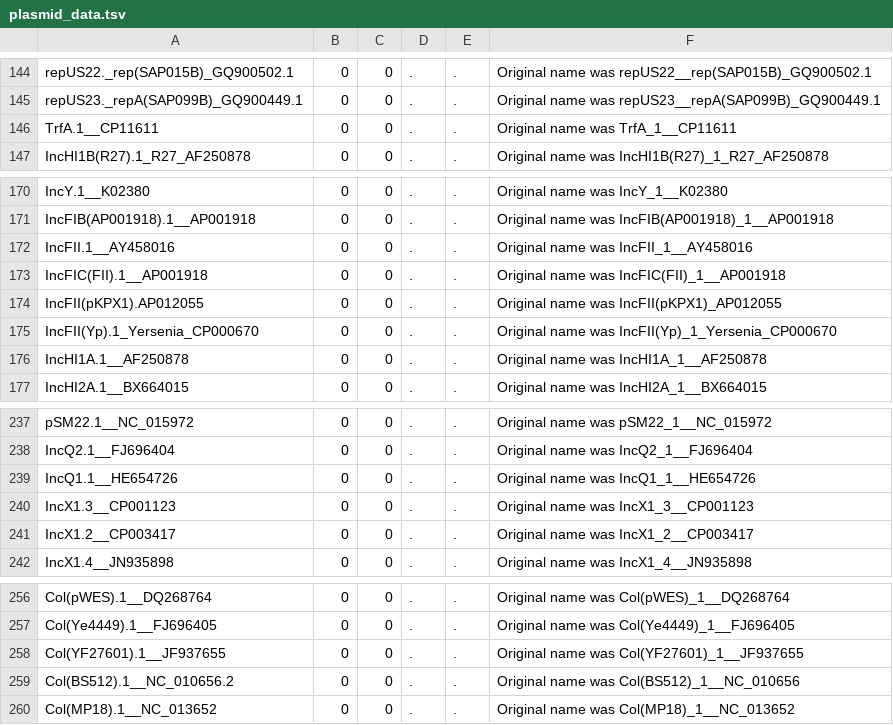
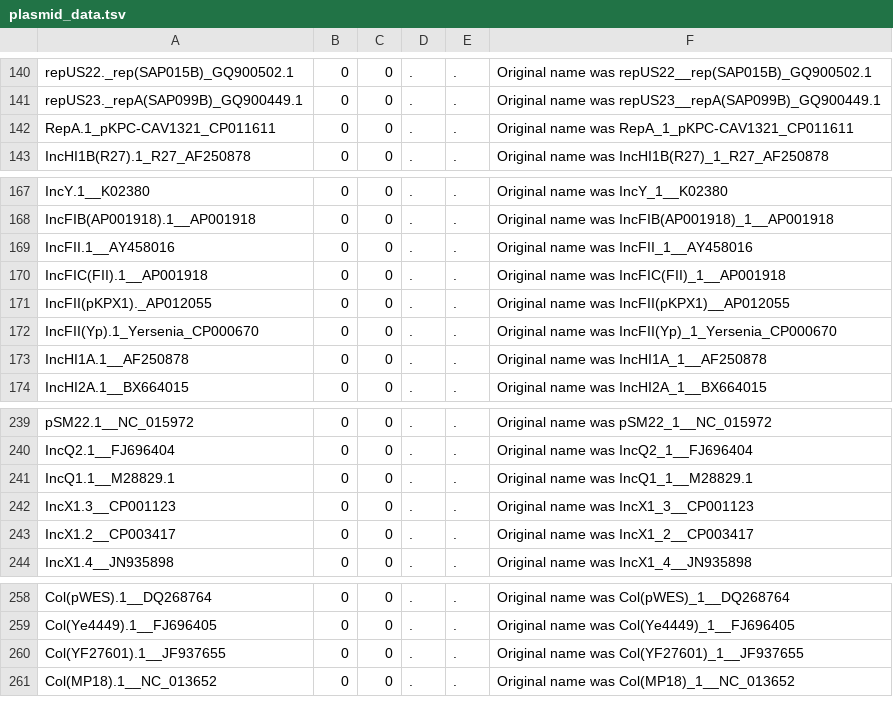
Before and after one commit to andrewjpage/tiptoft, a TSV file: plasmidpredictor/data/plasmid_data.tsv, drawn as a sheet; only a part is shown, gaps mark what is left out; the diff covers the shown part only.

```diff
--- a/plasmidpredictor/data/plasmid_data.tsv
+++ b/plasmidpredictor/data/plasmid_data.tsv
@@ -145,3 +141,3 @@ repUS22._rep(SAP015B)_GQ900502.1	0	0	.	.	Original name was repUS22__rep(SAP015B)
 repUS23._repA(SAP099B)_GQ900449.1	0	0	.	.	Original name was repUS23__repA(SAP099B)_GQ900449.1
-TrfA.1__CP11611	0	0	.	.	Original name was TrfA_1__CP11611
+RepA.1_pKPC-CAV1321_CP011611	0	0	.	.	Original name was RepA_1_pKPC-CAV1321_CP011611
 IncHI1B(R27).1_R27_AF250878	0	0	.	.	Original name was IncHI1B(R27)_1_R27_AF250878
@@ -173,3 +170,3 @@ IncFII.1__AY458016	0	0	.	.	Original name was IncFII_1__AY458016
 IncFIC(FII).1__AP001918	0	0	.	.	Original name was IncFIC(FII)_1__AP001918
-IncFII(pKPX1).AP012055	0	0	.	.	Original name was IncFII(pKPX1)_AP012055
+IncFII(pKPX1)._AP012055	0	0	.	.	Original name was IncFII(pKPX1)__AP012055
 IncFII(Yp).1_Yersenia_CP000670	0	0	.	.	Original name was IncFII(Yp)_1_Yersenia_CP000670
@@ -238,3 +240,3 @@ pSM22.1__NC_015972	0	0	.	.	Original name was pSM22_1__NC_015972
 IncQ2.1__FJ696404	0	0	.	.	Original name was IncQ2_1__FJ696404
-IncQ1.1__HE654726	0	0	.	.	Original name was IncQ1_1__HE654726
+IncQ1.1__M28829.1	0	0	.	.	Original name was IncQ1_1__M28829.1
 IncX1.3__CP001123	0	0	.	.	Original name was IncX1_3__CP001123
@@ -258,3 +260,2 @@ Col(Ye4449).1__FJ696405	0	0	.	.	Original name was Col(Ye4449)_1__FJ696405
 Col(YF27601).1__JF937655	0	0	.	.	Original name was Col(YF27601)_1__JF937655
-Col(BS512).1__NC_010656.2	0	0	.	.	Original name was Col(BS512)_1__NC_010656
 Col(MP18).1__NC_013652	0	0	.	.	Original name was Col(MP18)_1__NC_013652
```
Also changed, not shown: 10 added rows, 4 removed rows and 16 edited cells elsewhere in this file, 3 other files.
